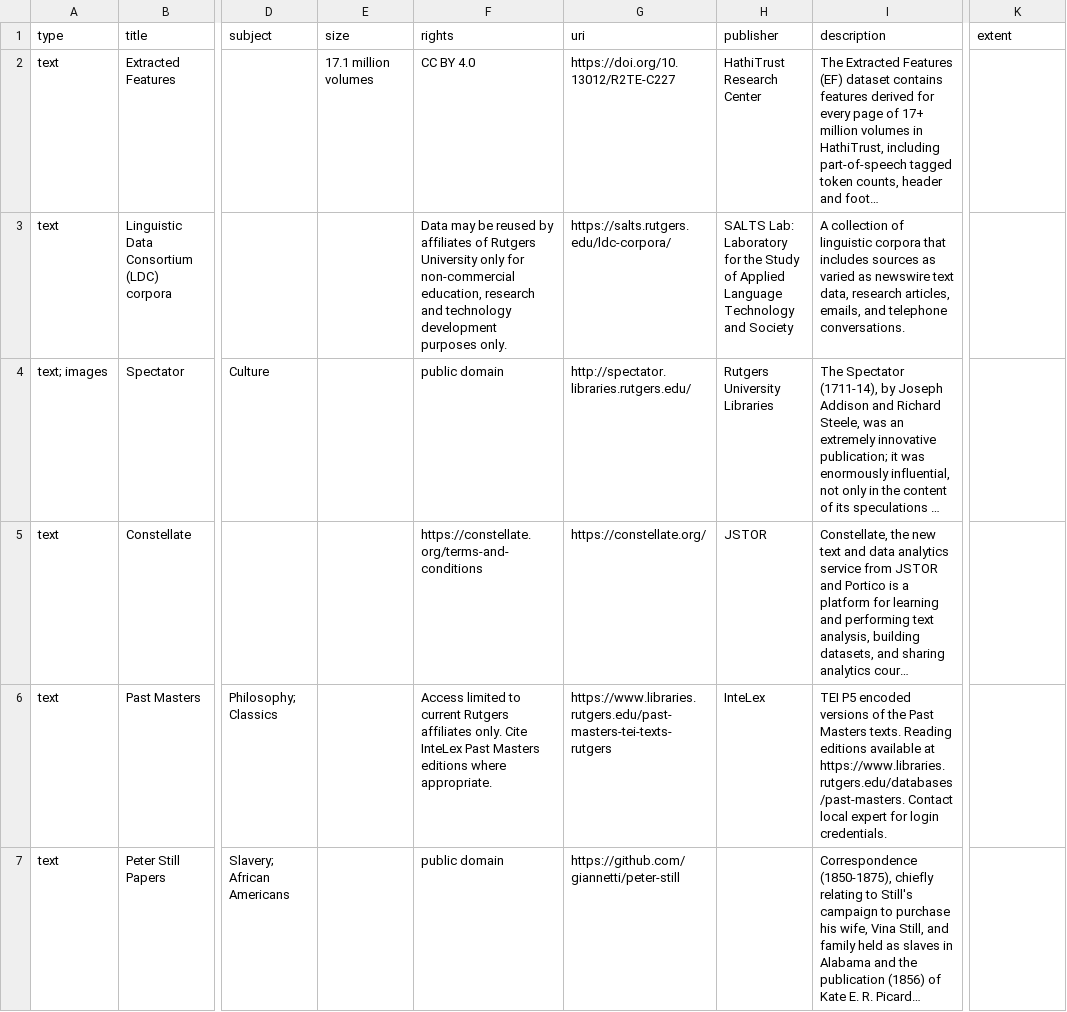
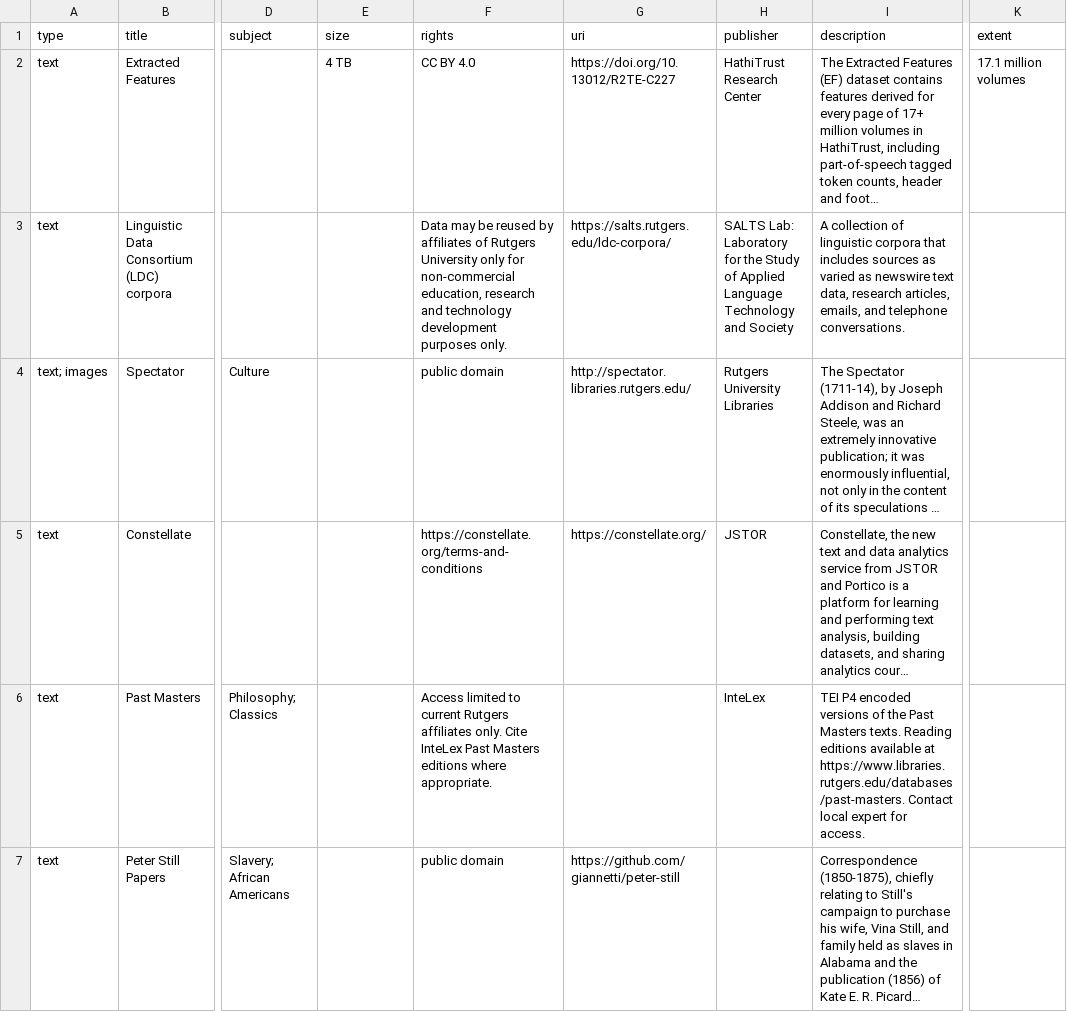
Before and after one commit to rutgersdh/dh-sources, a CSV file: data/dh_sources.csv, drawn as a sheet; only a part is shown, gaps mark what is left out; long unchanged cells end in …; the diff covers the shown part only; the diff names each change by its address in the sheet, - before the commit and + after, or states it on an @@ line.

```diff
--- a/data/dh_sources.csv
+++ b/data/dh_sources.csv
-E2 (size): 17.1 million volumes
+E2 (size): 4 TB
-K2 (extent): (empty)
+K2 (extent): 17.1 million volumes
-G6 (uri): https://www.libraries.rutgers.edu/past-masters-tei-texts-rutgers
+G6 (uri): (empty)
-I6 (description): TEI P5 encoded versions of the Past Masters texts. Reading editions available at https://www.libraries.rutgers.edu/databases/past-masters. Contact local expert for login credentials.
+I6 (description): TEI P4 encoded versions of the Past Masters texts. Reading editions available at https://www.libraries.rutgers.edu/databases/past-masters. Contact local expert for access.
```
Also changed, not shown: 12 edited cells elsewhere in this file, 1 other file.
